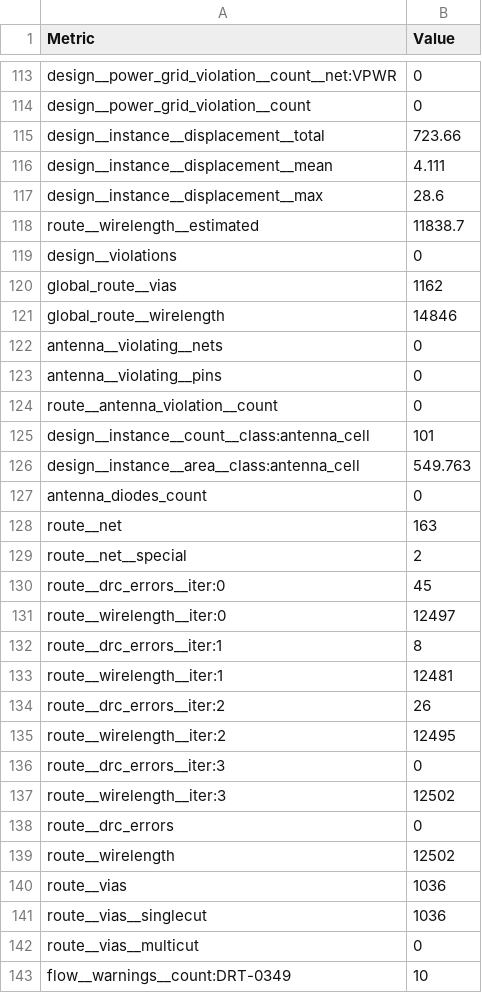
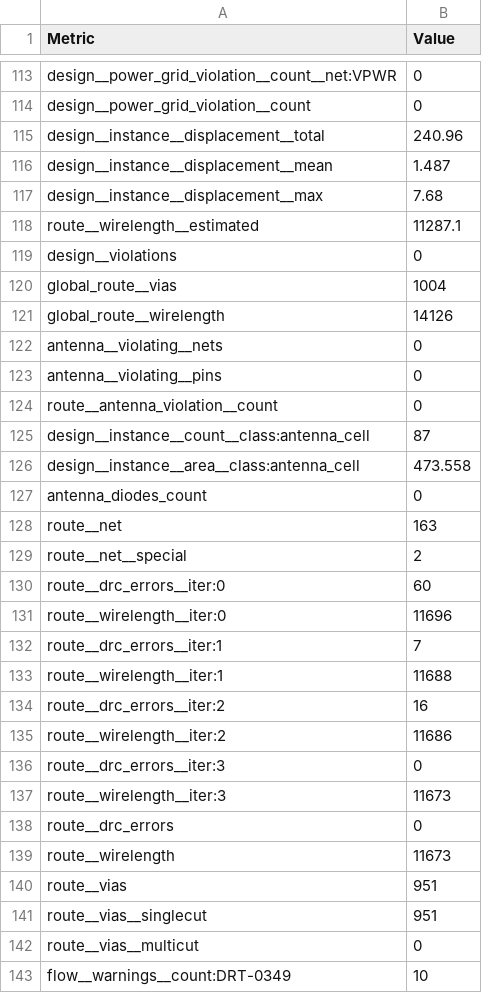
Before and after one commit to TinyTapeout/tinytapeout-ihp-26b, a CSV file: projects/tt_um_c061618g2tr/stats/metrics.csv, drawn as a sheet; only a part is shown, gaps mark what is left out; the diff covers the shown part only.

Commit message:
feat: update project tt_um_c061618g2tr from circuitli/tt_um_c061618g2tr
Commit: e9473da30c9b080ef3fb04151b095ced3454883d
Workflow: https://github.com/circuitli/tt_um_c061618g2tr/actions/runs/35538620642

```diff
--- a/projects/tt_um_c061618g2tr/stats/metrics.csv
+++ b/projects/tt_um_c061618g2tr/stats/metrics.csv
@@ -114,9 +114,9 @@ design__power_grid_violation__count__net:VPWR,0
 design__power_grid_violation__count,0
-design__instance__displacement__total,723.66
-design__instance__displacement__mean,4.111
-design__instance__displacement__max,28.6
-route__wirelength__estimated,11838.7
+design__instance__displacement__total,240.96
+design__instance__displacement__mean,1.487
+design__instance__displacement__max,7.68
+route__wirelength__estimated,11287.1
 design__violations,0
-global_route__vias,1162
-global_route__wirelength,14846
+global_route__vias,1004
+global_route__wirelength,14126
 antenna__violating__nets,0
@@ -124,4 +124,4 @@ antenna__violating__pins,0
 route__antenna_violation__count,0
-design__instance__count__class:antenna_cell,101
-design__instance__area__class:antenna_cell,549.763
+design__instance__count__class:antenna_cell,87
+design__instance__area__class:antenna_cell,473.558
 antenna_diodes_count,0
@@ -129,14 +129,14 @@ route__net,163
 route__net__special,2
-route__drc_errors__iter:0,45
-route__wirelength__iter:0,12497
-route__drc_errors__iter:1,8
-route__wirelength__iter:1,12481
-route__drc_errors__iter:2,26
-route__wirelength__iter:2,12495
+route__drc_errors__iter:0,60
+route__wirelength__iter:0,11696
+route__drc_errors__iter:1,7
+route__wirelength__iter:1,11688
+route__drc_errors__iter:2,16
+route__wirelength__iter:2,11686
 route__drc_errors__iter:3,0
-route__wirelength__iter:3,12502
+route__wirelength__iter:3,11673
 route__drc_errors,0
-route__wirelength,12502
-route__vias,1036
-route__vias__singlecut,1036
+route__wirelength,11673
+route__vias,951
+route__vias__singlecut,951
 route__vias__multicut,0
```
Also changed, not shown: 32 edited cells elsewhere in this file, 4 other files.
